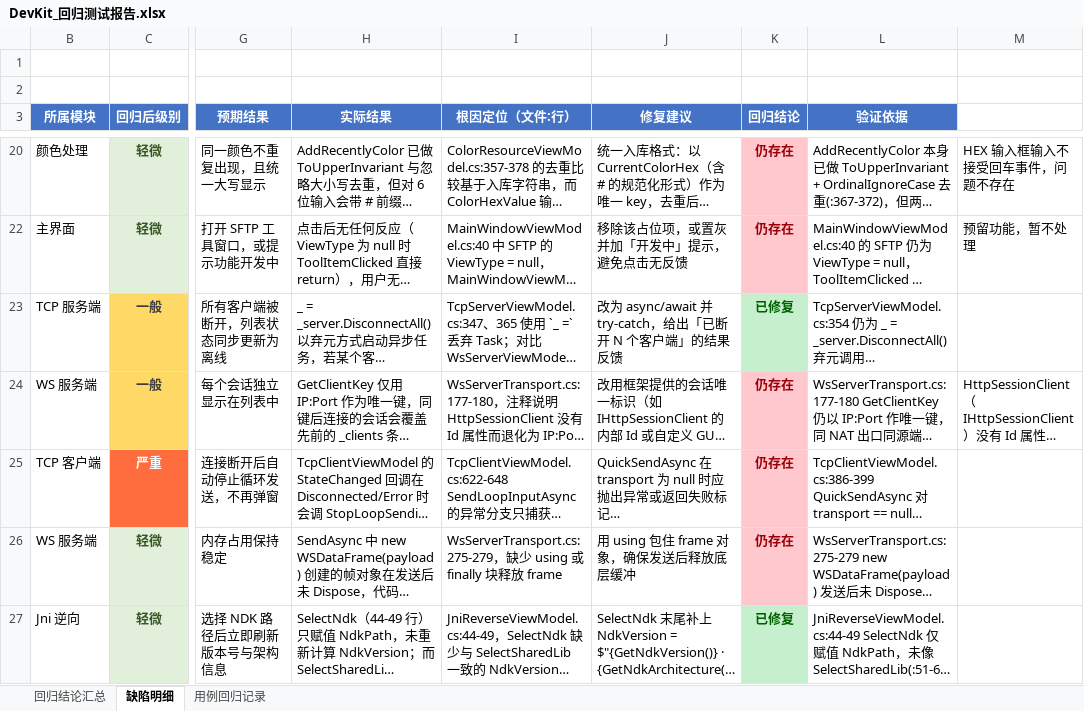
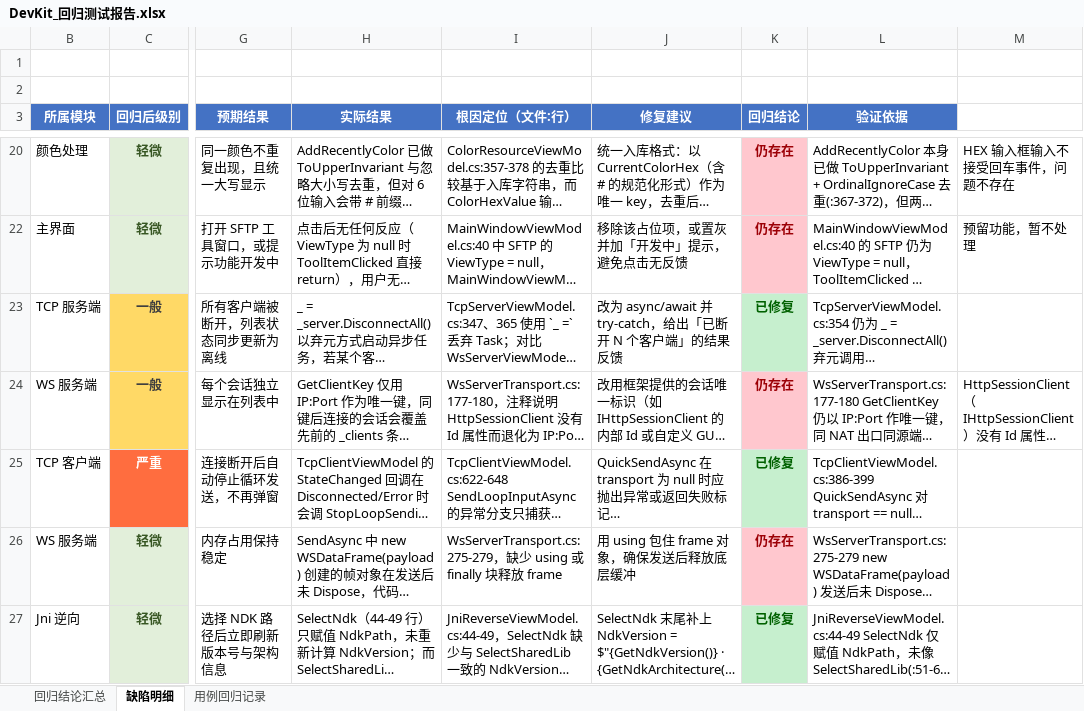
Before and after one commit to AndroidCoderPeng/DevKit, an Excel workbook: DevKit_回归测试报告.xlsx, sheet 缺陷明细, drawn as a sheet; only a part is shown, gaps mark what is left out; long unchanged cells end in …; values as stored, in another font and other column widths than the file's, no borders; the diff names each change by its address in the sheet, - before the commit and + after, or states it on an @@ line.

```diff
--- a/DevKit_回归测试报告.xlsx (sheet 缺陷明细)
+++ b/DevKit_回归测试报告.xlsx (sheet 缺陷明细)
-K25 (回归结论): 仍存在
+K25 (回归结论): 已修复
@@ K25 fill: #FFC7CE → #C6EFCE, text colour: #9C0006 → #006100 @@
```
Also changed, not shown: 3 other files.
